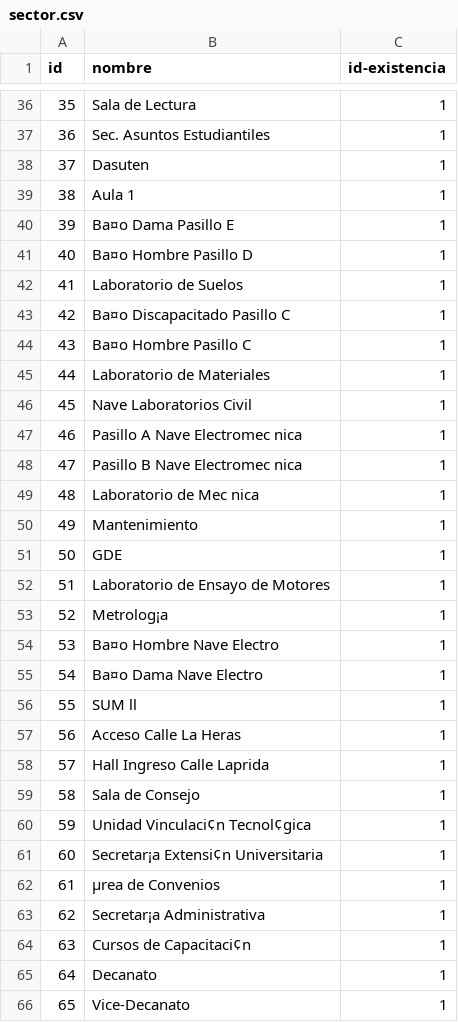
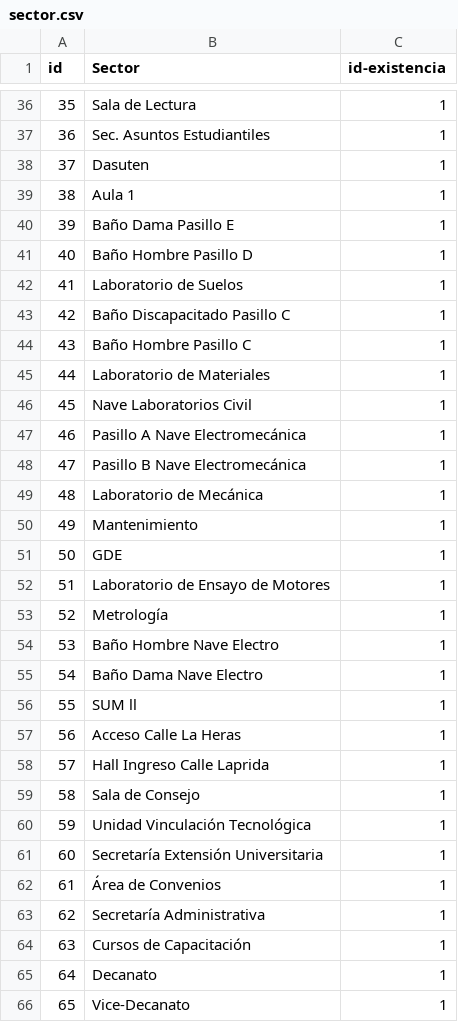
Before and after one commit to streamchapuy/GM-FRVT-Reestructurado-, a CSV file: backend/BD/importar datos/sector.csv, drawn as a sheet; only a part is shown, gaps mark what is left out; the diff covers the shown part only.

```diff
--- a/backend/BD/importar datos/sector.csv
+++ b/backend/BD/importar datos/sector.csv
@@ -1 +1 @@
-id;nombre;id-existencia
+id;Sector;id-existencia
@@ -39,12 +39,12 @@ id;nombre;id-existencia
 38;Aula 1;1
-39;Ba¤o Dama Pasillo E;1
-40;Ba¤o Hombre Pasillo D;1
+39;Baño Dama Pasillo E;1
+40;Baño Hombre Pasillo D;1
 41;Laboratorio de Suelos;1
-42;Ba¤o Discapacitado Pasillo C;1
-43;Ba¤o Hombre Pasillo C;1
+42;Baño Discapacitado Pasillo C;1
+43;Baño Hombre Pasillo C;1
 44;Laboratorio de Materiales;1
 45;Nave Laboratorios Civil;1
-46;Pasillo A Nave Electromec nica ;1
-47;Pasillo B Nave Electromec nica ;1
-48;Laboratorio de Mec nica;1
+46;Pasillo A Nave Electromecánica ;1
+47;Pasillo B Nave Electromecánica ;1
+48;Laboratorio de Mecánica;1
 49;Mantenimiento;1
@@ -52,5 +52,5 @@ id;nombre;id-existencia
 51;Laboratorio de Ensayo de Motores;1
-52;Metrolog¡a;1
-53;Ba¤o Hombre Nave Electro;1
-54;Ba¤o Dama Nave Electro;1
+52;Metrología;1
+53;Baño Hombre Nave Electro;1
+54;Baño Dama Nave Electro;1
 55;SUM ll;1
@@ -59,7 +59,7 @@ id;nombre;id-existencia
 58;Sala de Consejo;1
-59;Unidad Vinculaci¢n Tecnol¢gica;1
-60;Secretar¡a Extensi¢n Universitaria;1
-61;µrea de Convenios;1
-62;Secretar¡a Administrativa;1
-63;Cursos de Capacitaci¢n;1
+59;Unidad Vinculación Tecnológica;1
+60;Secretaría Extensión Universitaria;1
+61;Área de Convenios;1
+62;Secretaría Administrativa;1
+63;Cursos de Capacitación;1
 64;Decanato;1
```
Also changed, not shown: 16 edited cells elsewhere in this file, backend/BD/importar datos/Activo.csv, backend/BD/importar datos/tareas.csv, 11 other files.
